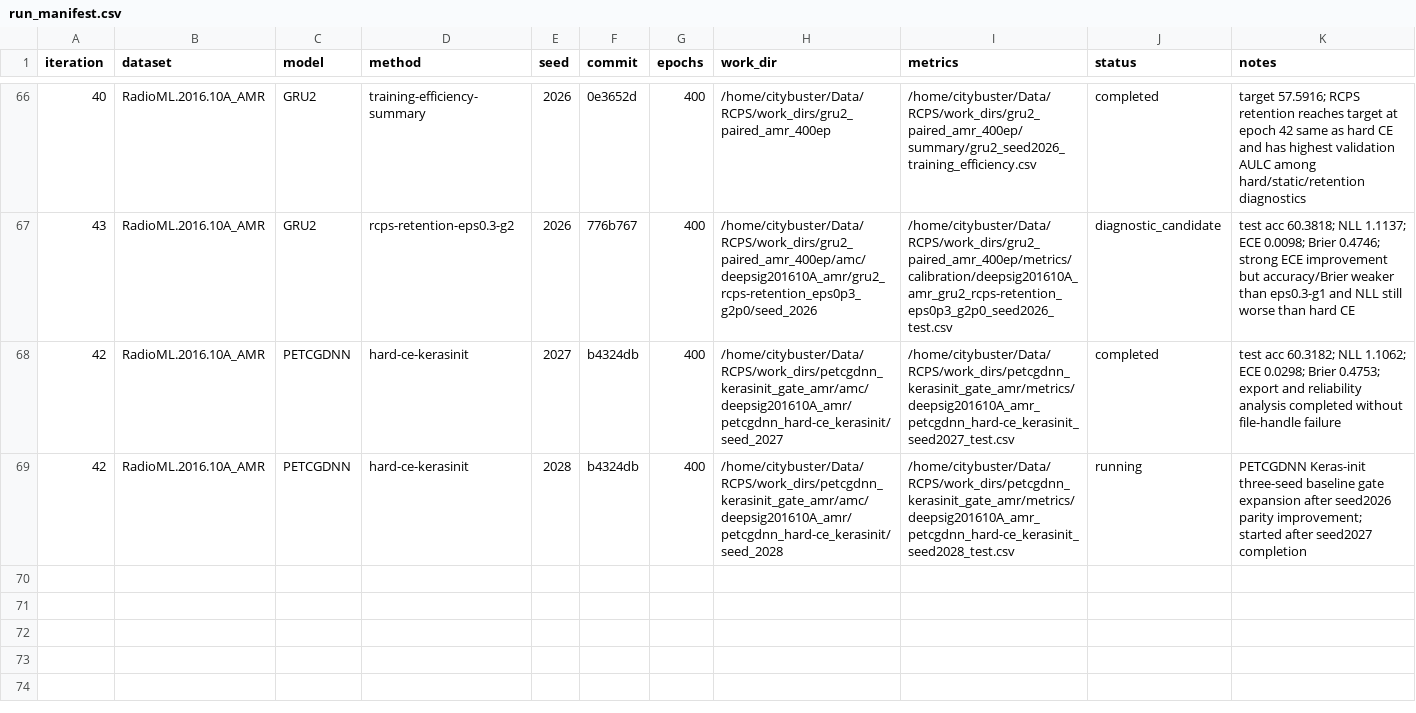
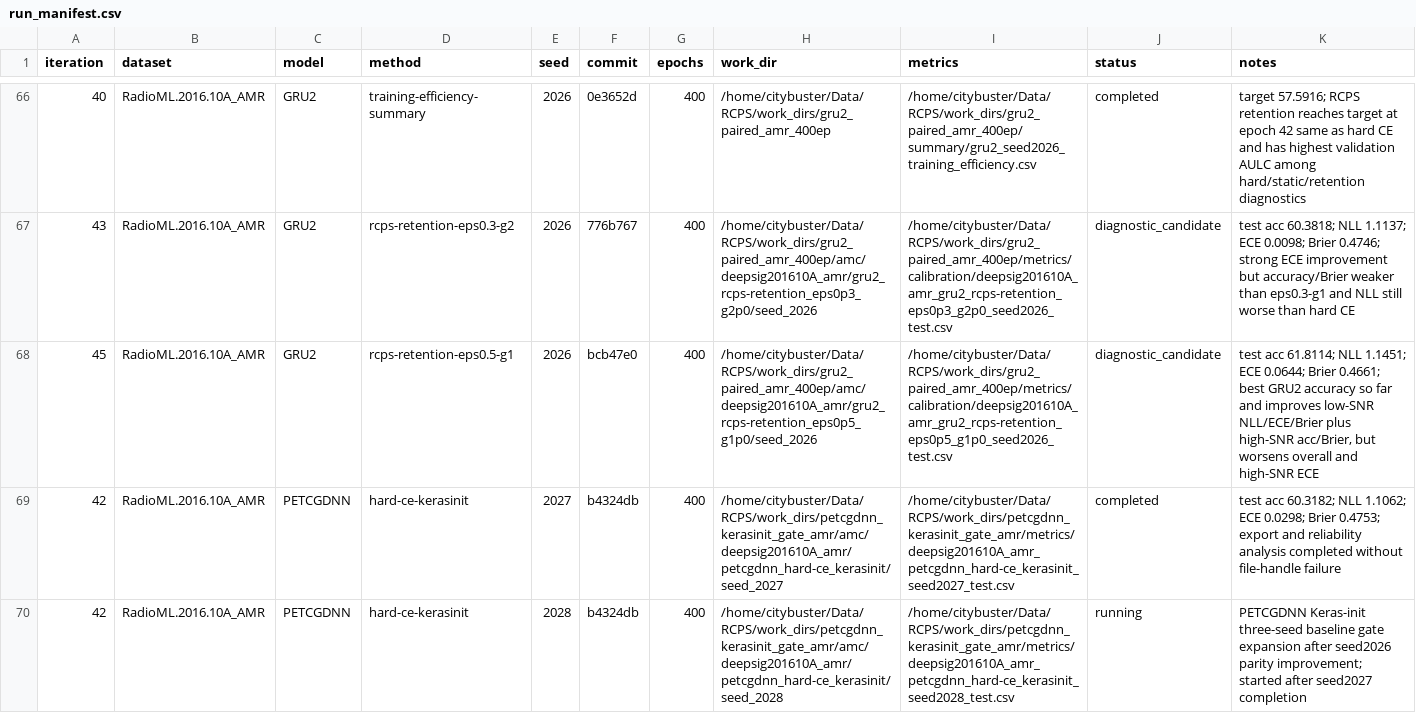
Before and after one commit to Singingkettle/ChangShuoRadioRecognition, a CSV file: docs/rcps/run_manifest.csv, drawn as a sheet; only a part is shown, gaps mark what is left out; the diff names each change by its address in the sheet, - before the commit and + after, or states it on an @@ line.

Commit message:
Record GRU2 retention eps0.5 gamma1 diagnostic

```diff
--- a/docs/rcps/run_manifest.csv
+++ b/docs/rcps/run_manifest.csv
+row 68: 45 | RadioML.2016.10A_AMR | GRU2 | rcps-retention-eps0.5-g1 | 2026 | bcb47e0 | 400 | /home/citybuster/Data/RCPS/work_dirs/gru2_paired_amr_400ep/amc/deepsig201610A_amr/gru2_rcps-retention_eps0p5_g1p0/seed_2026 | /home/citybuster/Data/RCPS/work_dirs/gru2_paired_amr_400ep/metrics/calibration/deepsig201610A_amr_gru2_rcps-retention_eps0p5_g1p0_seed2026_test.csv | diagnostic_candidate | test acc 61.8114; NLL 1.1451; ECE 0.0644; Brier 0.4661; best GRU2 accuracy so far and improves low-SNR NLL/ECE/Brier plus high-SNR acc/Brier, but worsens overall and high-SNR ECE
```
Also changed, not shown: 1 other file.
